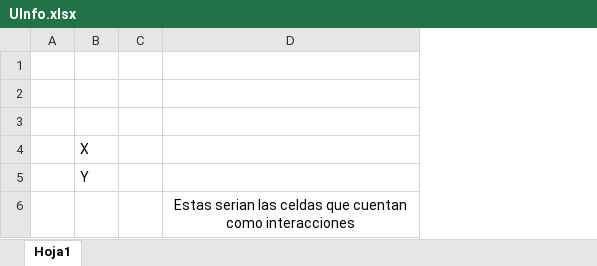
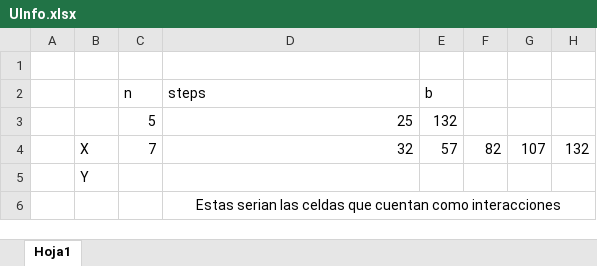
Before and after one commit to JustwayTD/Proyecto_Tabletop, an Excel workbook: UInfo.xlsx, sheet Hoja1, drawn as a sheet; values as stored, in another font and other column widths than the file's, no borders; removed rows and columns are numbered as before the commit, all else as after; the diff names each change by its address in the sheet, - before the commit and + after, or states it on an @@ line.

Commit message:
Agregada formulas A excel deberia ayudar
esta llena de ciclos anidados

```diff
--- a/UInfo.xlsx (sheet Hoja1)
+++ b/UInfo.xlsx (sheet Hoja1)
-column C, empty
+column C (n), rows 3-4: 5 | 7
+column E (b), rows 3-4: 132 | 57
+column F, row 4: 82
+column G, row 4: 107
+column H, row 4: 132
-row 2: (empty)
+row 2:  |  | n | steps | b
-row 3: (empty)
+row 3:  |  | 5 | 25 | 132
-D4 (steps): (empty)
+D4 (steps): 32
+D6:H6 merged
```
Also changed, not shown: 1 other file.
